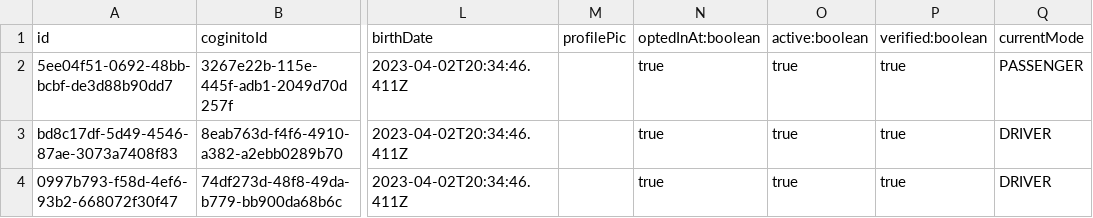
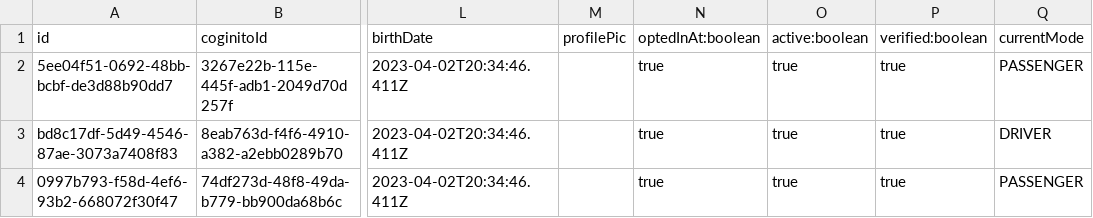
Before and after one commit to Ghulam213/hopOn-car-pooling-app, a CSV file: backend/data/user.csv, drawn as a sheet; only a part is shown, gaps mark what is left out; the diff names each change by its address in the sheet, - before the commit and + after, or states it on an @@ line.

```diff
--- a/backend/data/user.csv
+++ b/backend/data/user.csv
-Q4 (currentMode): DRIVER
+Q4 (currentMode): PASSENGER
```
Also changed, not shown: 6 other files.
